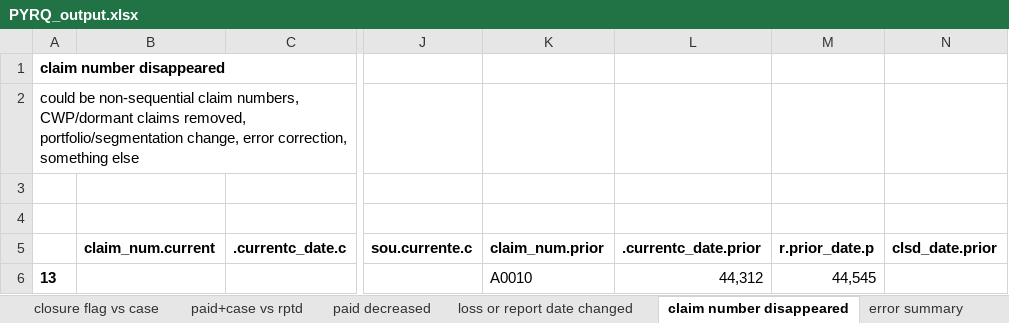
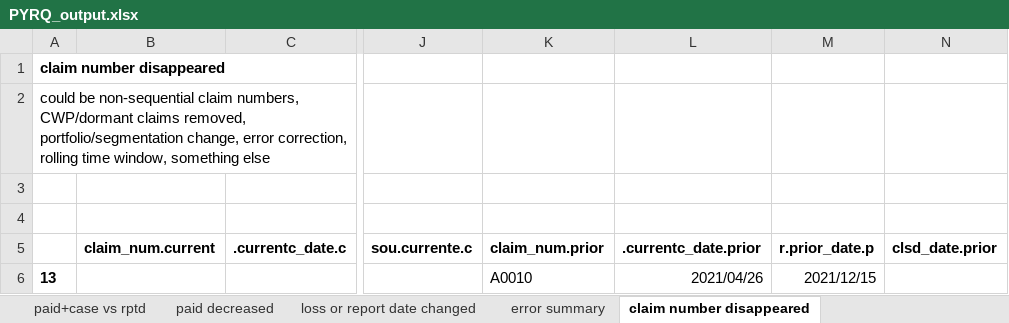
Before and after one commit to Dim-Alps-201/KP, an Excel workbook: output/PYRQ_output.xlsx, sheet claim number disappeared, drawn as a sheet; only a part is shown, gaps mark what is left out; values as stored, in another font and other column widths than the file's, no borders; the diff names each change by its address in the sheet, - before the commit and + after, or states it on an @@ line.

Commit message:
date formats

```diff
--- a/output/PYRQ_output.xlsx (sheet claim number disappeared)
+++ b/output/PYRQ_output.xlsx (sheet claim number disappeared)
@@ sheet tab order changed: paid+case vs rptd | paid decreased | loss or report date changed | error summary | claim number disappeared @@
-A2: …error correction, something else
+A2: …error correction, rolling time window, something else
-L6 (.currentc_date.prior): 44,312
+L6 (.currentc_date.prior): 2021/04/26
-M6 (r.prior_date.p): 44,545
+M6 (r.prior_date.p): 2021/12/15
```
Also changed, not shown: 1 other file.
